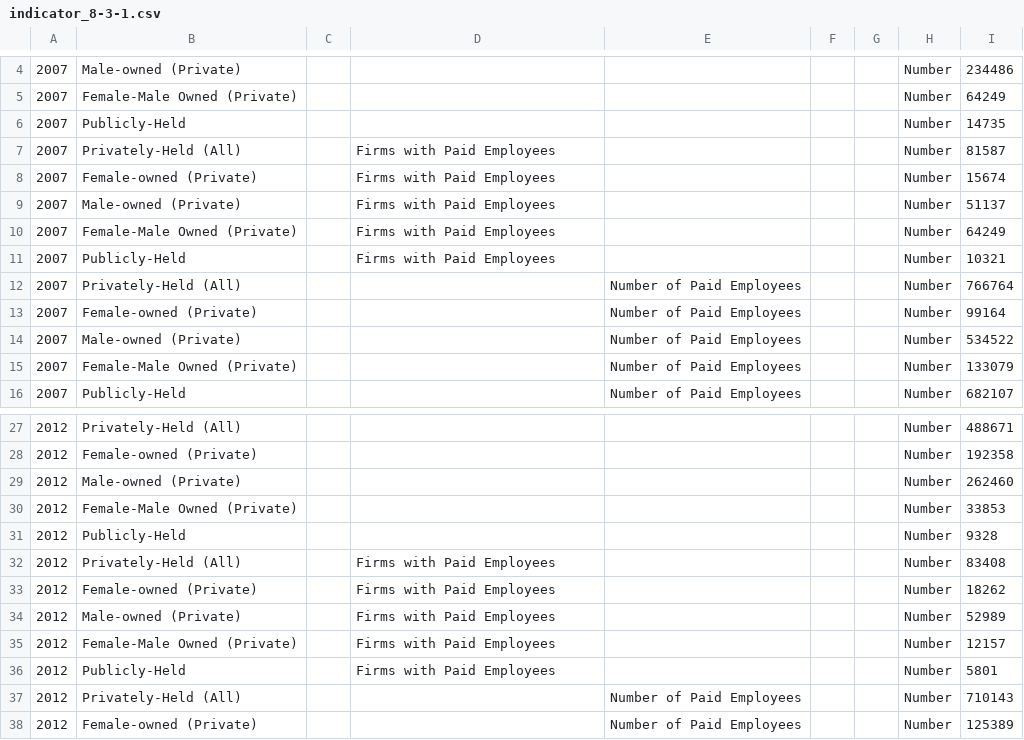
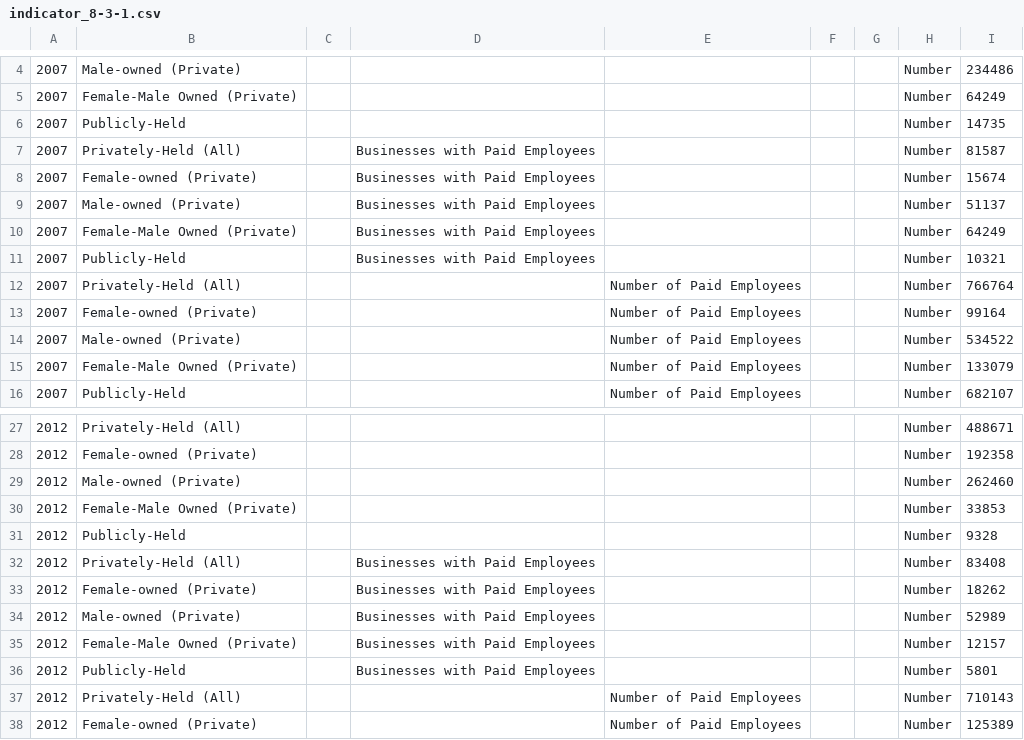
Before and after one commit to CityOfLosAngeles/open-sdg-data-starter, a CSV file: data/indicator_8-3-1.csv, drawn as a sheet; only a part is shown, gaps mark what is left out; the diff covers the shown part only; the diff names each change by its address in the sheet, - before the commit and + after, or states it on an @@ line.

```diff
--- a/data/indicator_8-3-1.csv
+++ b/data/indicator_8-3-1.csv
-D7:D11: Firms with Paid Employees
+D7:D11: Businesses with Paid Employees
-D32:D36: Firms with Paid Employees
+D32:D36: Businesses with Paid Employees
```
Also changed, not shown: 34 edited cells elsewhere in this file.
